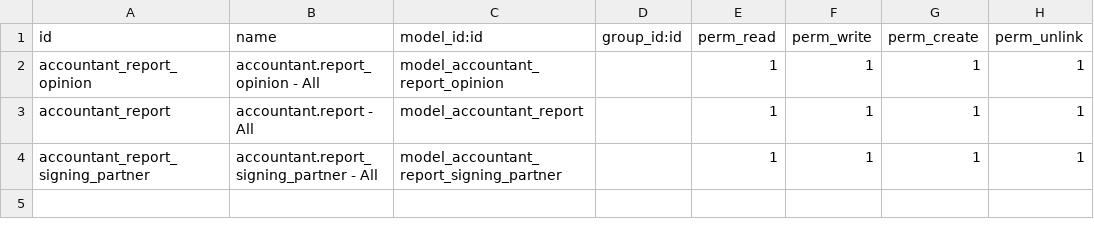
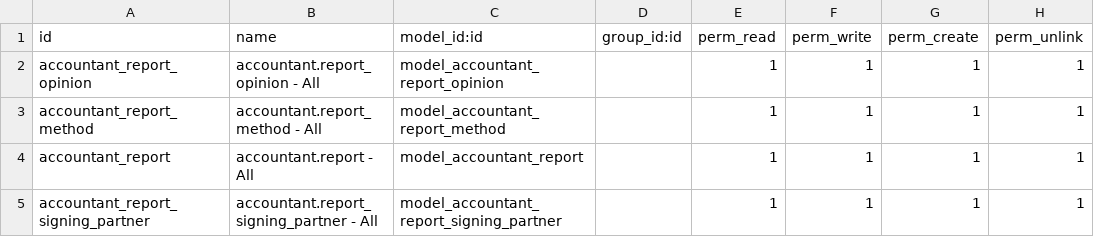
Before and after one commit to open-synergy/opnsynid-vertical-accountant, a CSV file: accountant_report/security/ir.model.access.csv, drawn as a sheet.

Commit message:
[8.0.1.6.0] accountant_report
* Adjust to latest rule

```diff
--- a/accountant_report/security/ir.model.access.csv
+++ b/accountant_report/security/ir.model.access.csv
@@ -2,2 +2,3 @@ id,name,model_id:id,group_id:id,perm_read,perm_write,perm_create,perm_unlink
 accountant_report_opinion,accountant.report_opinion - All,model_accountant_report_opinion,,1,1,1,1
+accountant_report_method,accountant.report_method - All,model_accountant_report_method,,1,1,1,1
 accountant_report,accountant.report - All,model_accountant_report,,1,1,1,1
```
Also changed, not shown: 8 other files.
